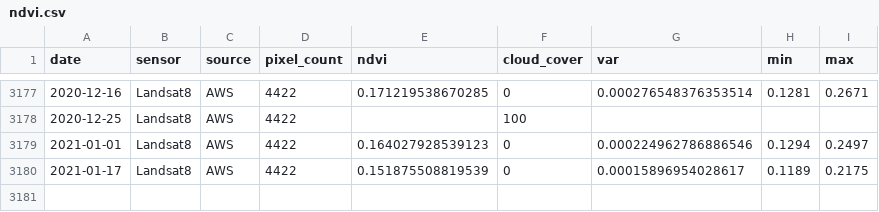
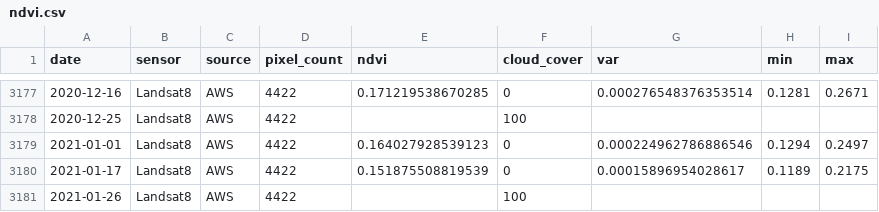
Before and after one commit to weecology/PortalData, a CSV file: NDVI/ndvi.csv, drawn as a sheet; only a part is shown, gaps mark what is left out.

Commit message:
Update data and trigger archive: Travis Build 1279 [skip ci] [cron]

```diff
--- a/NDVI/ndvi.csv
+++ b/NDVI/ndvi.csv
@@ -3180 +3180,2 @@
 2021-01-17,"Landsat8","AWS",4422,0.151875508819539,0,0.00015896954028617,0.1189,0.2175
+2021-01-26,"Landsat8","AWS",4422,,100,,,
```
Also changed, not shown: 3 other files.
